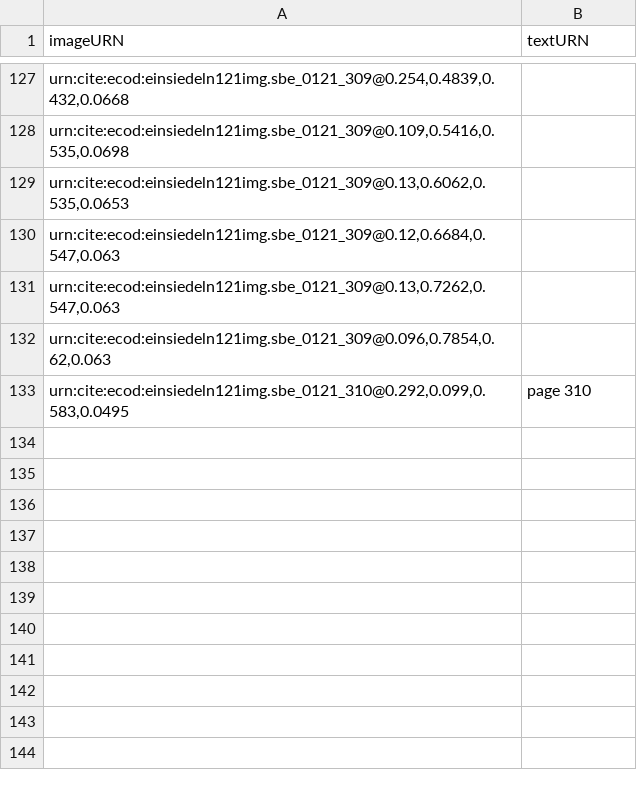
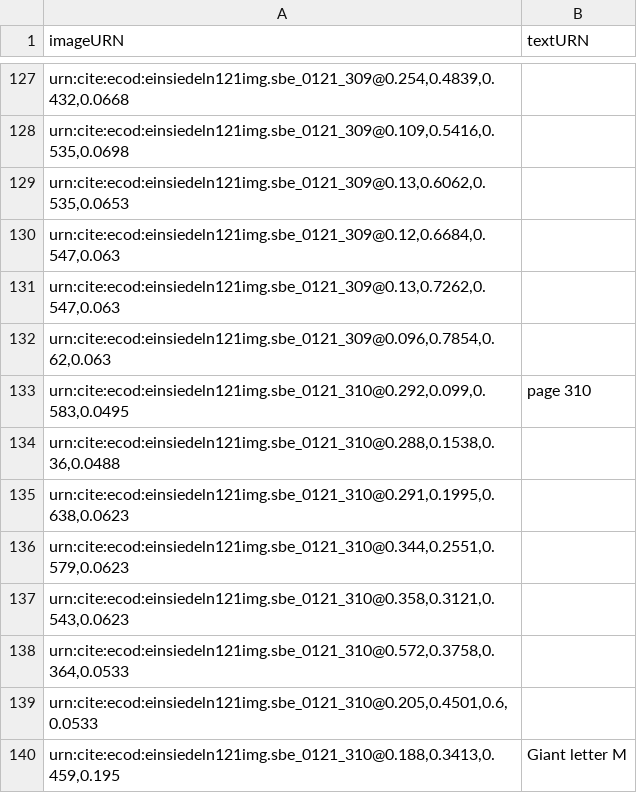
Before and after one commit to HCMID/chant, a CSV file: indices/301-310.csv, drawn as a sheet; only a part is shown, gaps mark what is left out.

Commit message:
not finished

```diff
--- a/indices/301-310.csv
+++ b/indices/301-310.csv
@@ -133 +133,8 @@ imageURN, textURN
 "urn:cite:ecod:einsiedeln121img.sbe_0121_310@0.292,0.099,0.583,0.0495", page 310
+"urn:cite:ecod:einsiedeln121img.sbe_0121_310@0.288,0.1538,0.36,0.0488",
+"urn:cite:ecod:einsiedeln121img.sbe_0121_310@0.291,0.1995,0.638,0.0623",
+"urn:cite:ecod:einsiedeln121img.sbe_0121_310@0.344,0.2551,0.579,0.0623",
+"urn:cite:ecod:einsiedeln121img.sbe_0121_310@0.358,0.3121,0.543,0.0623",
+"urn:cite:ecod:einsiedeln121img.sbe_0121_310@0.572,0.3758,0.364,0.0533",
+"urn:cite:ecod:einsiedeln121img.sbe_0121_310@0.205,0.4501,0.6,0.0533",
+"urn:cite:ecod:einsiedeln121img.sbe_0121_310@0.188,0.3413,0.459,0.195", Giant letter M
```
